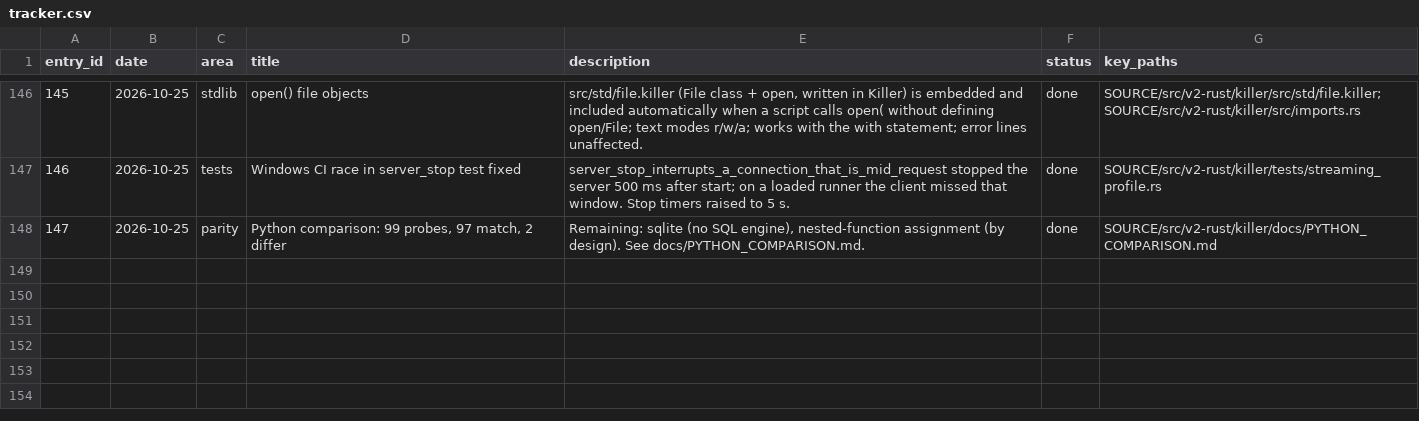
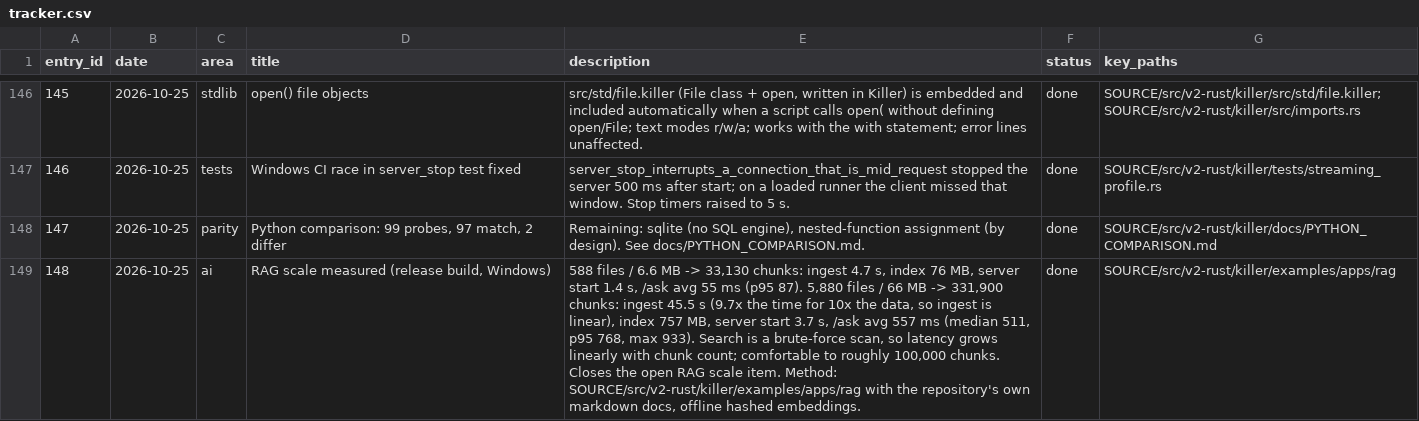
Before and after one commit to arunkatherashala/Killer, a CSV file: tracker.csv, drawn as a sheet; only a part is shown, gaps mark what is left out; the diff names each change by its address in the sheet, - before the commit and + after, or states it on an @@ line.

```diff
--- a/tracker.csv
+++ b/tracker.csv
+row 149: 148 | 2026-10-25 | ai | RAG scale measured (release build, Windows) | 588 files / 6.6 MB -> 33,130 chunks: ingest 4.7 s, index 76 MB, server start 1.4 s, /ask avg 55 ms (p95 87). 5,880 files / 66 MB -> 331,900 chunks: ingest 45.5 s (9.7x the time for 10x the data, so ingest is linear), index 757 MB, server start 3.7 s, /ask avg 557 ms (median 511, p95 768, max 933). Search is a brute-force scan, so latency grows linearly with chunk count; comfortable to roughly 100,000 chunks. Closes the open RAG scale item. Method: SOURCE/src/v2-rust/killer/examples/apps/rag with the repository's own markdown docs, offline hashed embeddings. | done | SOURCE/src/v2-rust/killer/examples/apps/rag
```
